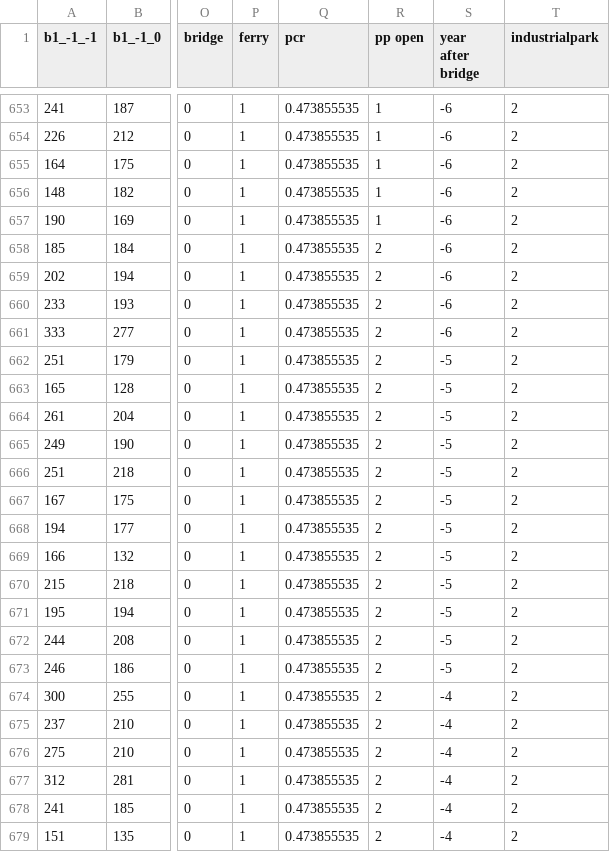
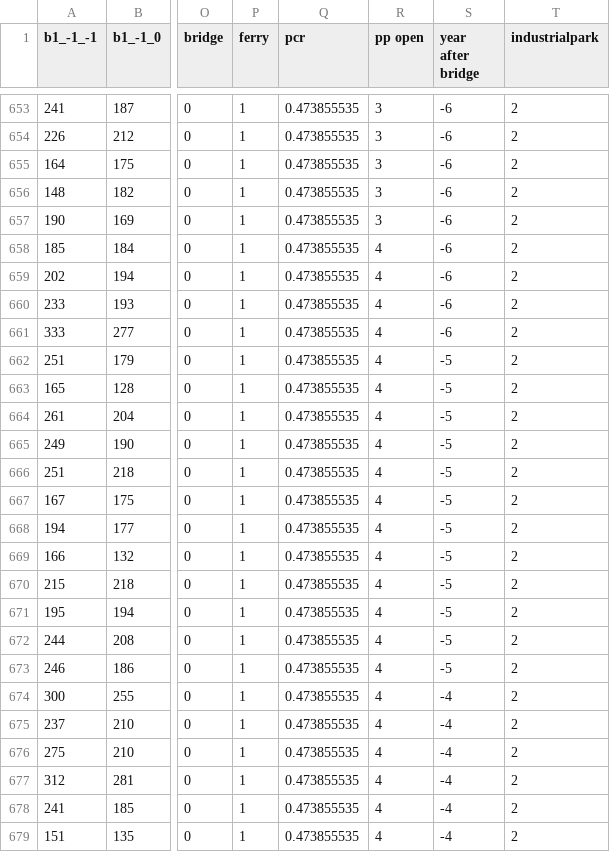
Before and after one commit to dwrh/Thesis_SBui, a CSV file: data/NO2.csv, drawn as a sheet; only a part is shown, gaps mark what is left out; the diff covers the shown part only; the diff names each change by its address in the sheet, - before the commit and + after, or states it on an @@ line.

```diff
--- a/data/NO2.csv
+++ b/data/NO2.csv
-R653:R657 (pp open): 1
+R653:R657 (pp open): 3
-R658:R679 (pp open): 2
+R658:R679 (pp open): 4
```
Also changed, not shown: 129 edited cells elsewhere in this file.
